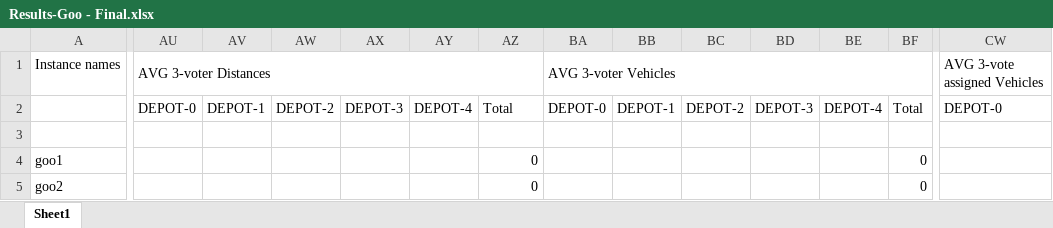
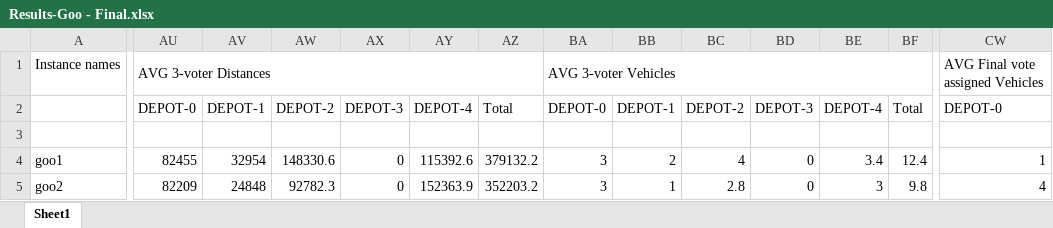
Before and after one commit to Worse2Worst/Senior-Project, an Excel workbook: Results-Goo - Final.xlsx, sheet Sheet1, drawn as a sheet; only a part is shown, gaps mark what is left out; values as stored, in another font and other column widths than the file's, no cell formats; the diff covers the shown part only; the diff names each change by its address in the sheet, - before the commit and + after, or states it on an @@ line.

```diff
--- a/Results-Goo - Final.xlsx (sheet Sheet1)
+++ b/Results-Goo - Final.xlsx (sheet Sheet1)
-CW1: AVG 3-vote assigned Vehicles
+CW1: AVG Final vote assigned Vehicles
-AU4: (empty)
+AU4: 82455
-AV4: (empty)
+AV4: 32954
-AW4: (empty)
+AW4: 148330.6
-AX4:AX5: (empty)
+AX4:AX5: 0
-AY4: (empty)
+AY4: 115392.6
-AZ4: 0
+AZ4: 379132.2
-BA4:BA5: (empty)
+BA4:BA5: 3
-BB4: (empty)
+BB4: 2
-BC4: (empty)
+BC4: 4
-BD4:BD5: (empty)
+BD4:BD5: 0
-BE4: (empty)
+BE4: 3.4
-BF4: 0
+BF4: 12.4
-CW4: (empty)
+CW4: 1
-AU5: (empty)
+AU5: 82209
-AV5: (empty)
+AV5: 24848
-AW5: (empty)
+AW5: 92782.3
-AY5: (empty)
+AY5: 152363.9
-AZ5: 0
+AZ5: 352203.2
-BB5: (empty)
+BB5: 1
-BC5: (empty)
+BC5: 2.8
-BE5: (empty)
+BE5: 3
-BF5: 0
+BF5: 9.8
-CW5: (empty)
+CW5: 4
```
Also changed, not shown: 495 edited cells elsewhere in this sheet, cell formats, 12 other files.
